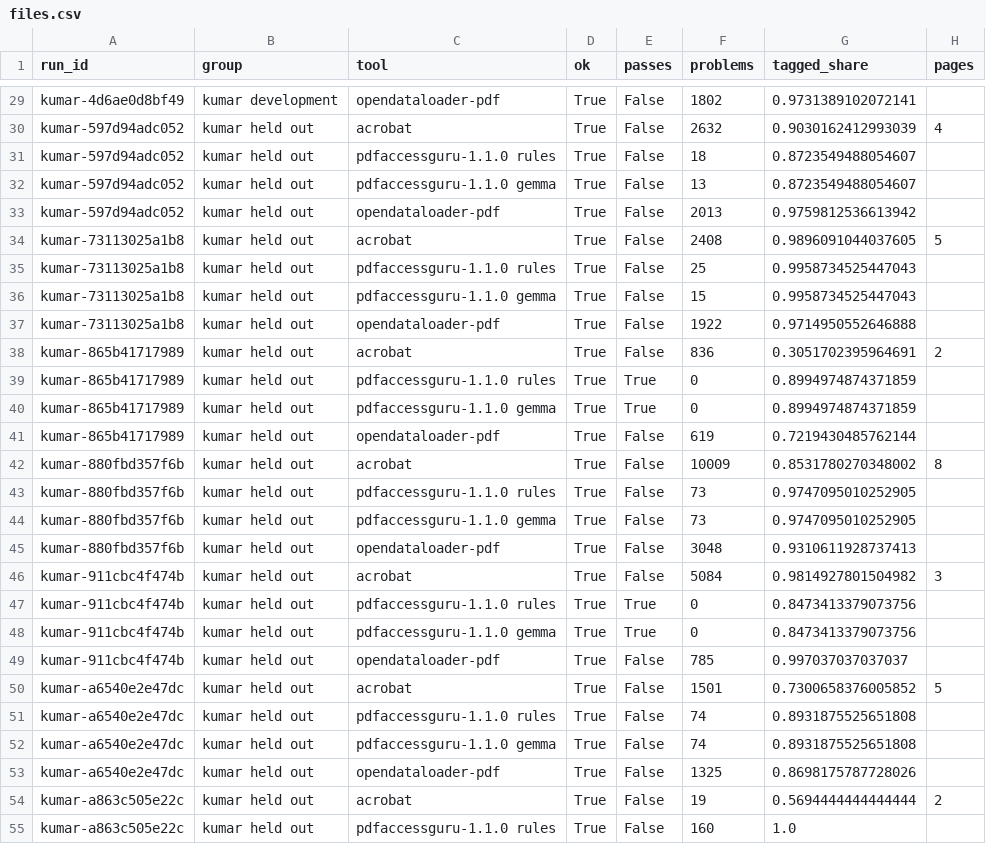
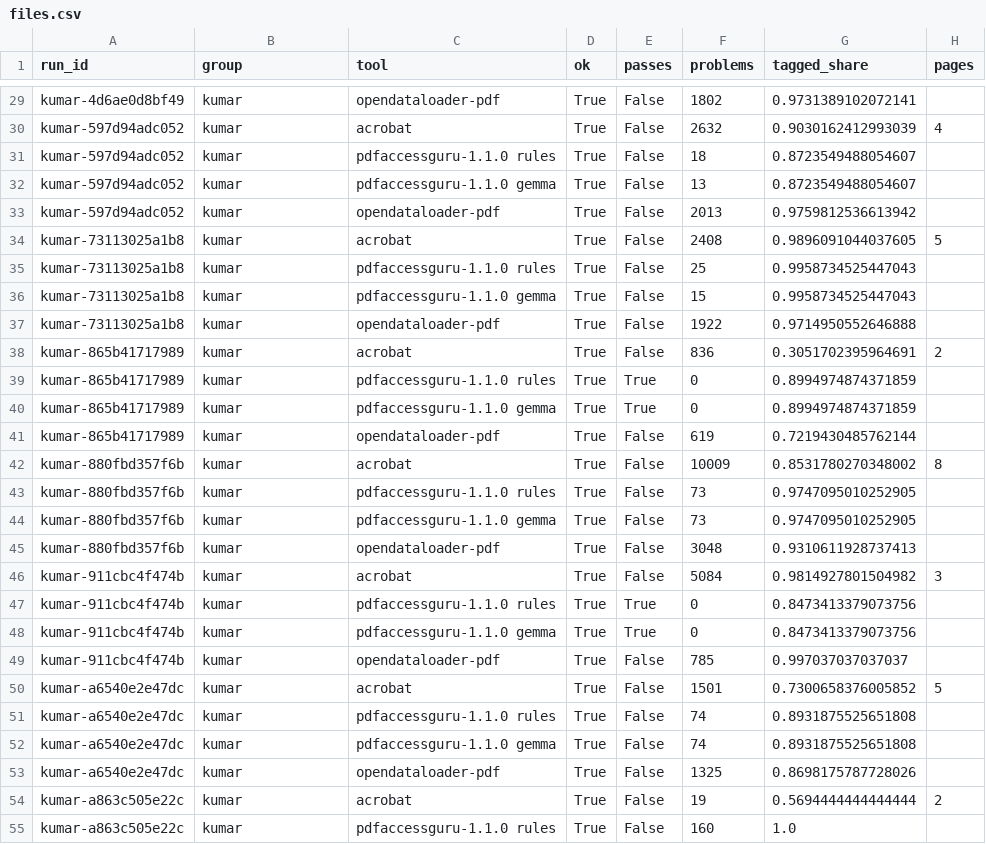
Before and after one commit to NadeenAhmad/PDFAccessGuru, a CSV file: evaluation/results/acrobat/files.csv, drawn as a sheet; only a part is shown, gaps mark what is left out; the diff covers the shown part only; the diff names each change by its address in the sheet, - before the commit and + after, or states it on an @@ line.

```diff
--- a/evaluation/results/acrobat/files.csv
+++ b/evaluation/results/acrobat/files.csv
-B29 (group): kumar development
+B29 (group): kumar
-B30:B55 (group): kumar held out
+B30:B55 (group): kumar
```
Also changed, not shown: 53 edited cells elsewhere in this file, evaluation/results/kumar-criteria/files.csv, 13 other files.
